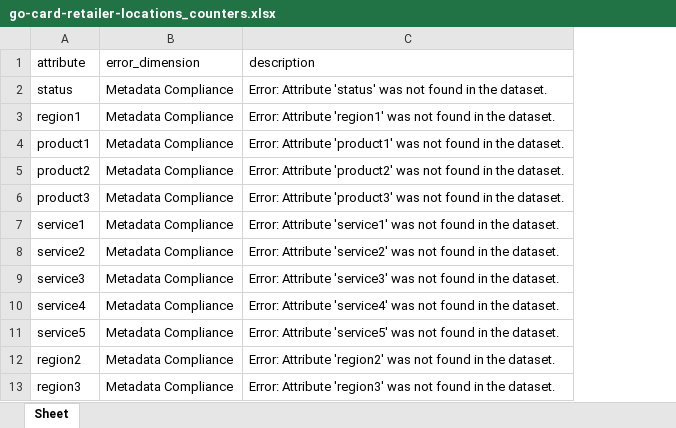
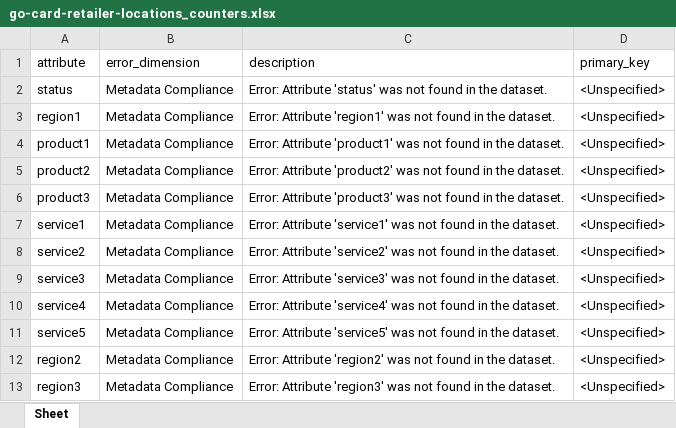
Before and after one commit to garfield69au/pyLang, an Excel workbook: examples/Australia OGD/go_card_retailers/go-card-retailer-locations_counters.xlsx, sheet Sheet, drawn as a sheet; values as stored, in another font and other column widths than the file's, no borders; the diff names each change by its address in the sheet, - before the commit and + after, or states it on an @@ line.

```diff
--- a/examples/Australia OGD/go_card_retailers/go-card-retailer-locations_counters.xlsx (sheet Sheet)
+++ b/examples/Australia OGD/go_card_retailers/go-card-retailer-locations_counters.xlsx (sheet Sheet)
+column D (primary_key), rows 2-13: all <Unspecified>
```
Also changed, not shown: examples/Australia OGD/SA Open Data/SA development application register_profile.xlsx, examples/Australia OGD/go_card_retailers/go-card-retailer-locations_profile.xlsx, 57 other files.
